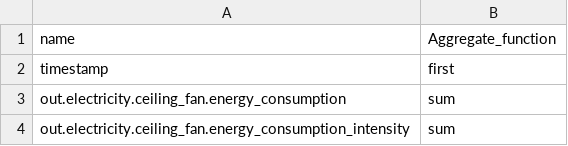
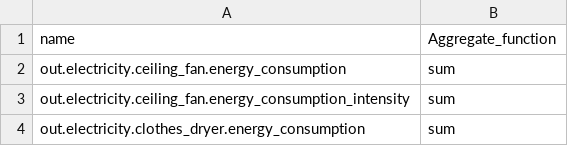
Before and after one commit to switchbox-data/buildstock-fetch, a CSV file: buildstock_fetch/data/load_curve_column_map/2022_resstock_load_curve_columns.csv, drawn as a sheet; only a part is shown; the shorter side is filled out with more unchanged rows; the diff names each change by its address in the sheet, - before the commit and + after, or states it on an @@ line.

```diff
--- a/buildstock_fetch/data/load_curve_column_map/2022_resstock_load_curve_columns.csv
+++ b/buildstock_fetch/data/load_curve_column_map/2022_resstock_load_curve_columns.csv
-row 2: timestamp | first
```
Also changed, not shown: 4 other files.
